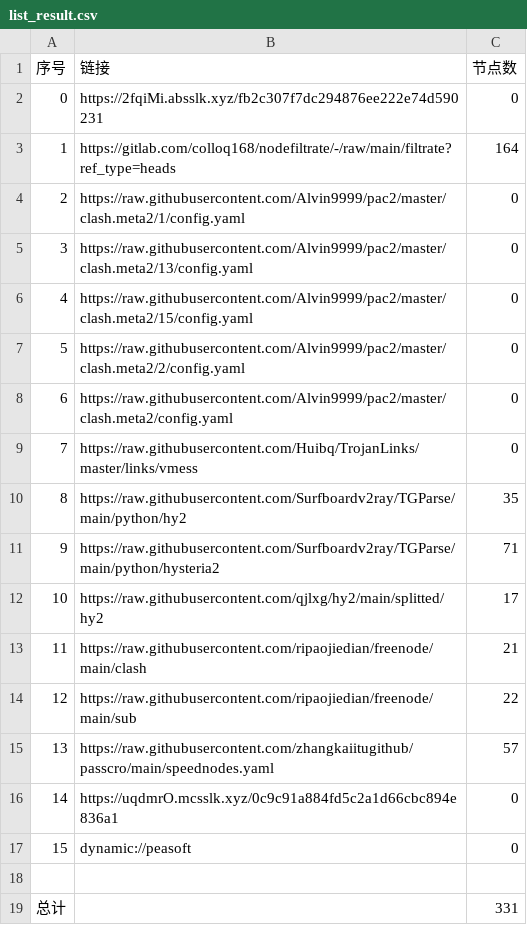
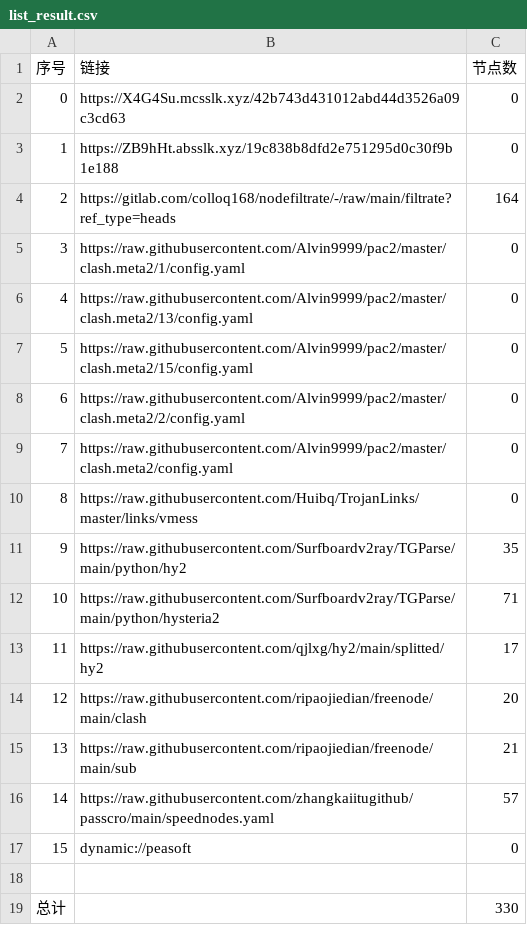
Before and after one commit to akflytiger/AutoMergePublicNodes, a CSV file: list_result.csv, drawn as a sheet; removed rows and columns are numbered as before the commit, all else as after; the diff names each change by its address in the sheet, - before the commit and + after, or states it on an @@ line.

```diff
--- a/list_result.csv
+++ b/list_result.csv
+row 2: 0 | https://X4G4Su.mcsslk.xyz/42b743d431012abd44d3526a09c3cd63 | 0
@@ column A (序号) renumbered between rows 3 and 16 @@
-B3 (链接): https://2fqiMi.absslk.xyz/fb2c307f7dc294876ee222e74d590231
+B3 (链接): https://ZB9hHt.absslk.xyz/19c838b8dfd2e751295d0c30f9b1e188
-C14 (节点数): 21
+C14 (节点数): 20
-C15 (节点数): 22
+C15 (节点数): 21
-row 16: 14 | https://uqdmrO.mcsslk.xyz/0c9c91a884fd5c2a1d66cbc894e836a1 | 0
-C19 (节点数): 331
+C19 (节点数): 330
```
Also changed, not shown: 25 other files.
